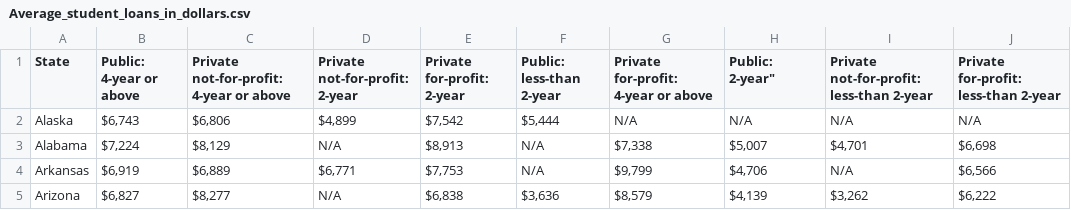
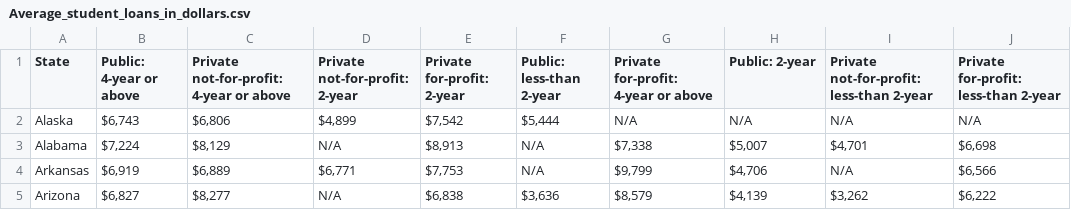
Before and after one commit to RommelPants/studentloan_analysis, a CSV file: data/Average_student_loans_in_dollars.csv, drawn as a sheet; only a part is shown.

```diff
--- a/data/Average_student_loans_in_dollars.csv
+++ b/data/Average_student_loans_in_dollars.csv
@@ -1,2 +1,2 @@
-State, Public: 4-year or above,Private not-for-profit: 4-year or above,Private not-for-profit: 2-year,Private for-profit: 2-year,Public: less-than 2-year,Private for-profit: 4-year or above,Public: 2-year",Private not-for-profit: less-than 2-year,Private for-profit: less-than 2-year
+State, Public: 4-year or above,Private not-for-profit: 4-year or above,Private not-for-profit: 2-year,Private for-profit: 2-year,Public: less-than 2-year,Private for-profit: 4-year or above,Public: 2-year,Private not-for-profit: less-than 2-year,Private for-profit: less-than 2-year
 Alaska,"$6,743","$6,806","$4,899","$7,542","$5,444",N/A,N/A,N/A,N/A
```
Also changed, not shown: data/Percent_of_graduation_by_race.csv, data/Percent_of_graduation_by_state.csv, 7 other files.
